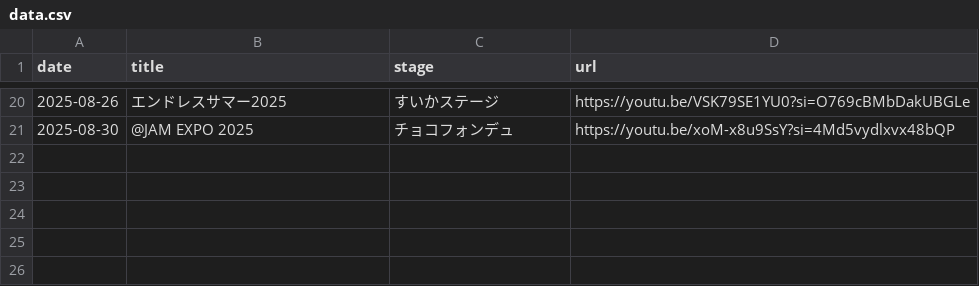
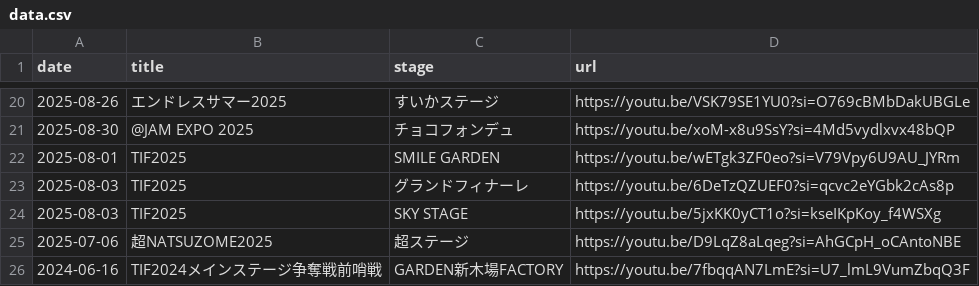
Before and after one commit to kotashan-m/live-links, a CSV file: data.csv, drawn as a sheet; only a part is shown, gaps mark what is left out.

Commit message:
データ更新(未公開5件を公開)

```diff
--- a/data.csv
+++ b/data.csv
@@ -21 +21,6 @@ date,title,stage,url
 2025-08-30,@JAM EXPO 2025,チョコフォンデュ,https://youtu.be/xoM-x8u9SsY?si=4Md5vydlxvx48bQP
+2025-08-01,TIF2025,SMILE GARDEN,https://youtu.be/wETgk3ZF0eo?si=V79Vpy6U9AU_JYRm
+2025-08-03,TIF2025,グランドフィナーレ,https://youtu.be/6DeTzQZUEF0?si=qcvc2eYGbk2cAs8p
+2025-08-03,TIF2025,SKY STAGE,https://youtu.be/5jxKK0yCT1o?si=kseIKpKoy_f4WSXg
+2025-07-06,超NATSUZOME2025,超ステージ,https://youtu.be/D9LqZ8aLqeg?si=AhGCpH_oCAntoNBE
+2024-06-16,TIF2024メインステージ争奪戦前哨戦,GARDEN新木場FACTORY,https://youtu.be/7fbqqAN7LmE?si=U7_lmL9VumZbqQ3F
```
